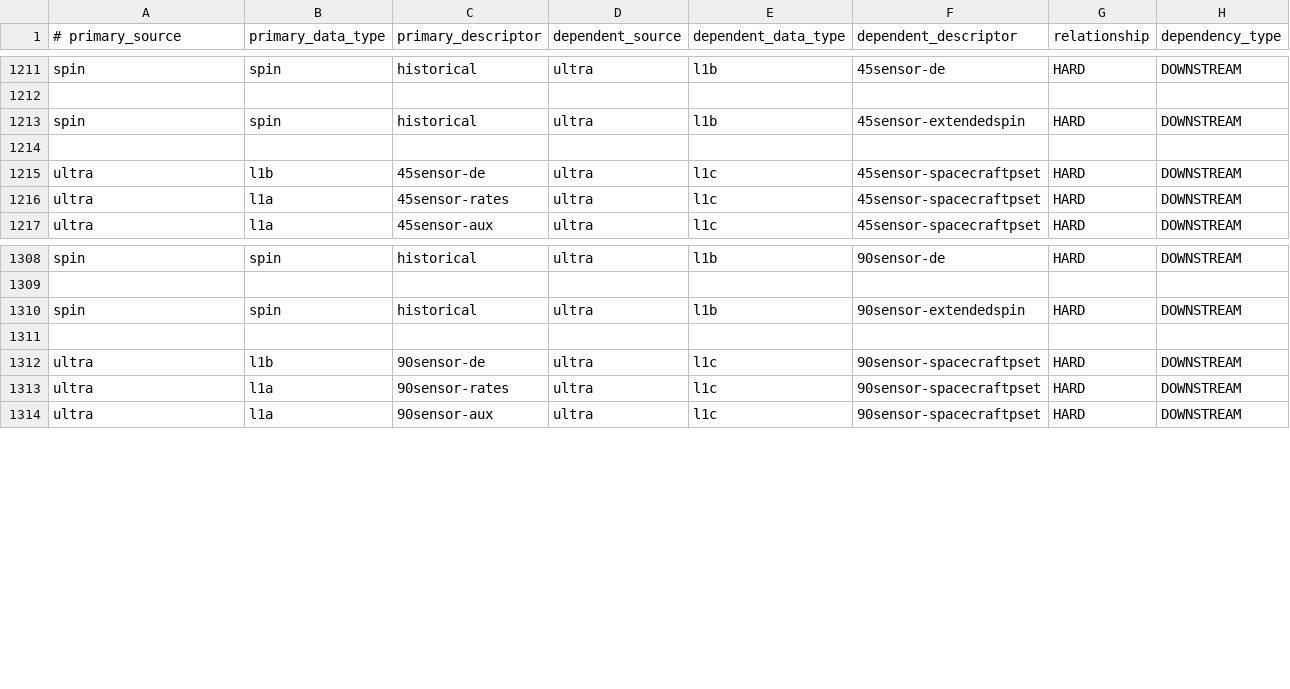
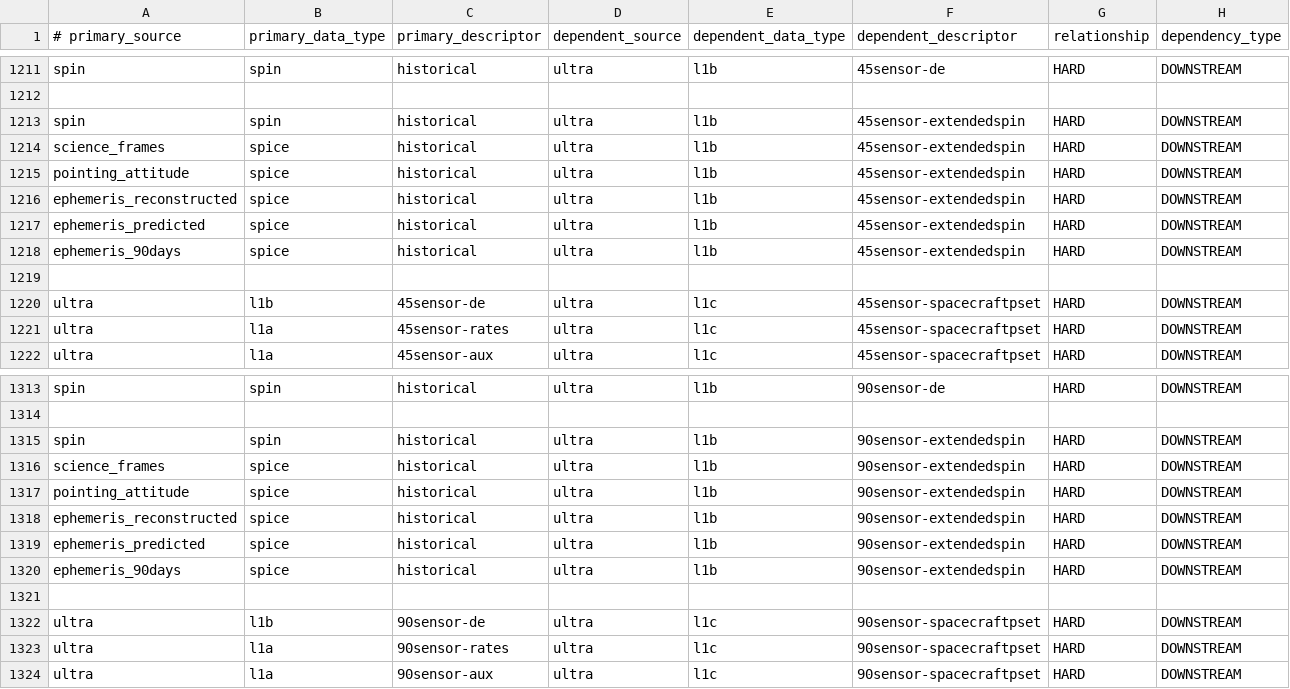
Before and after one commit to IMAP-Science-Operations-Center/sds-data-manager, a CSV file: sds_data_manager/lambda_code/SDSCode/pipeline_lambdas/dependency_config.csv, drawn as a sheet; only a part is shown, gaps mark what is left out.

Commit message:
add relevent spice to extended spin

```diff
--- a/sds_data_manager/lambda_code/SDSCode/pipeline_lambdas/dependency_config.csv
+++ b/sds_data_manager/lambda_code/SDSCode/pipeline_lambdas/dependency_config.csv
@@ -1213,2 +1213,7 @@ spin, spin, historical, ultra, l1b, 45sensor-de, HARD, DOWNSTREAM
 spin, spin, historical, ultra, l1b, 45sensor-extendedspin, HARD, DOWNSTREAM
+science_frames, spice, historical, ultra, l1b, 45sensor-extendedspin, HARD, DOWNSTREAM
+pointing_attitude, spice, historical, ultra, l1b, 45sensor-extendedspin, HARD, DOWNSTREAM
+ephemeris_reconstructed, spice, historical, ultra, l1b, 45sensor-extendedspin, HARD, DOWNSTREAM
+ephemeris_predicted, spice, historical, ultra, l1b, 45sensor-extendedspin, HARD, DOWNSTREAM
+ephemeris_90days, spice, historical, ultra, l1b, 45sensor-extendedspin, HARD, DOWNSTREAM
 
@@ -1310,2 +1315,7 @@ spin, spin, historical, ultra, l1b, 90sensor-de, HARD, DOWNSTREAM
 spin, spin, historical, ultra, l1b, 90sensor-extendedspin, HARD, DOWNSTREAM
+science_frames, spice, historical, ultra, l1b, 90sensor-extendedspin, HARD, DOWNSTREAM
+pointing_attitude, spice, historical, ultra, l1b, 90sensor-extendedspin, HARD, DOWNSTREAM
+ephemeris_reconstructed, spice, historical, ultra, l1b, 90sensor-extendedspin, HARD, DOWNSTREAM
+ephemeris_predicted, spice, historical, ultra, l1b, 90sensor-extendedspin, HARD, DOWNSTREAM
+ephemeris_90days, spice, historical, ultra, l1b, 90sensor-extendedspin, HARD, DOWNSTREAM
 
```
